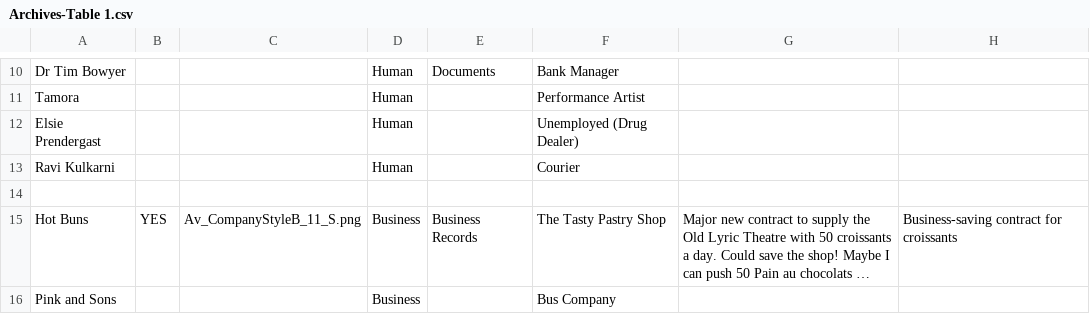
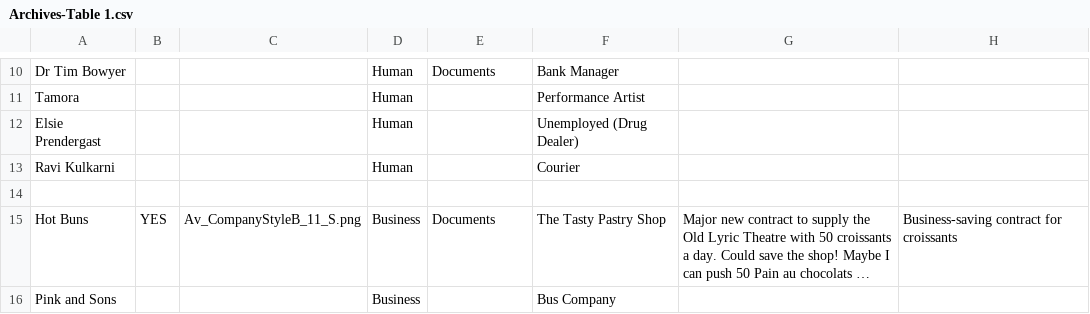
Before and after one commit to Jogosity/TDX, a CSV file: Code/content/TDX_Text/Archives-Table 1.csv, drawn as a sheet; only a part is shown, gaps mark what is left out; long unchanged cells end in …; the diff covers the shown part only; the diff names each change by its address in the sheet, - before the commit and + after, or states it on an @@ line.

```diff
--- a/Code/content/TDX_Text/Archives-Table 1.csv
+++ b/Code/content/TDX_Text/Archives-Table 1.csv
-E15: Business Records
+E15: Documents
```
Also changed, not shown: 42 edited cells elsewhere in this file, Code/content/TDX_Text/Levels-Table 1.csv, 27 other files.
